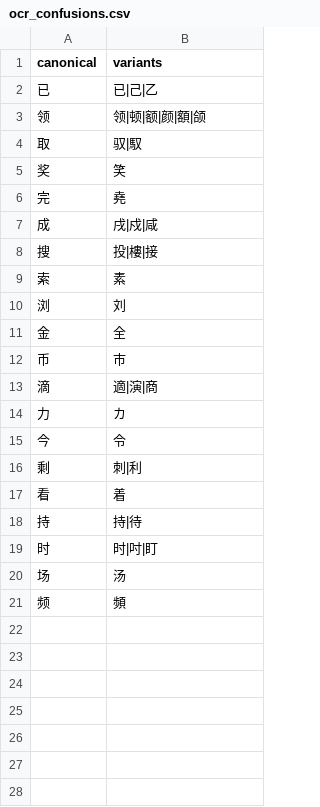
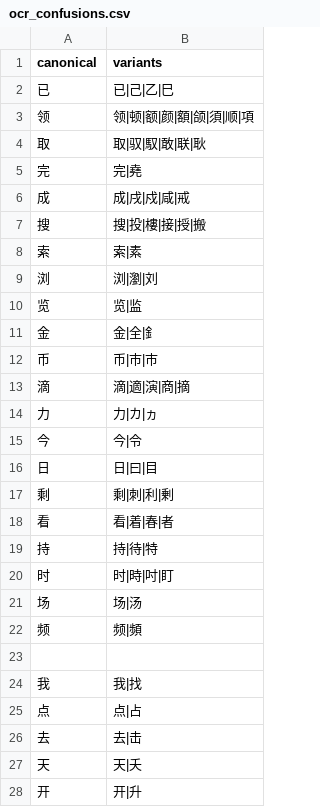
Before and after one commit to yanhengchu/zz, a CSV file: app/src/main/assets/ocr_confusions.csv, drawn as a sheet; only a part is shown; the diff covers the shown part only.

```diff
--- a/app/src/main/assets/ocr_confusions.csv
+++ b/app/src/main/assets/ocr_confusions.csv
@@ -1,21 +1,28 @@
 canonical,variants
-已,"已|己|乙"
-领,"领|顿|额|颜|額|颌"
-取,"驭|馭"
-奖,"笑"
-完,"堯"
-成,"戌|戍|咸"
-搜,"投|樓|接"
-索,"素"
-浏,"刘"
-金,"全"
-币,"市"
-滴,"適|演|商"
-力,"カ"
-今,"令"
-剩,"刺|利"
-看,"着"
-持,"持|待"
-时,"时|吋|盯"
-场,"汤"
-频,"頻"
+已,"已|己|乙|巳"
+领,"领|顿|额|颜|額|颌|須|顺|項"
+取,"取|驭|馭|敢|联|耿"
+完,"完|堯"
+成,"成|戌|戍|咸|戒"
+搜,"搜|投|樓|接|授|搬"
+索,"索|素"
+浏,"浏|瀏|刘"
+览,"览|监"
+金,"金|全|釒"
+币,"币|市|巿"
+滴,"滴|適|演|商|摘"
+力,"力|カ|ヵ"
+今,"今|令"
+日,"日|曰|目"
+剩,"剩|刺|利|剰"
+看,"看|着|春|者"
+持,"持|待|特"
+时,"时|時|吋|盯"
+场,"场|汤"
+频,"频|頻"
+
+我,"我|找"
+点,"点|占"
+去,"去|击"
+天,"天|夭"
+开,"开|升"
```
Also changed, not shown: 66 added rows elsewhere in this file, app/src/main/assets/ocr_rules_1080x2313.csv, app/src/main/assets/ocr_rules_1172x2748.csv, 6 other files.
